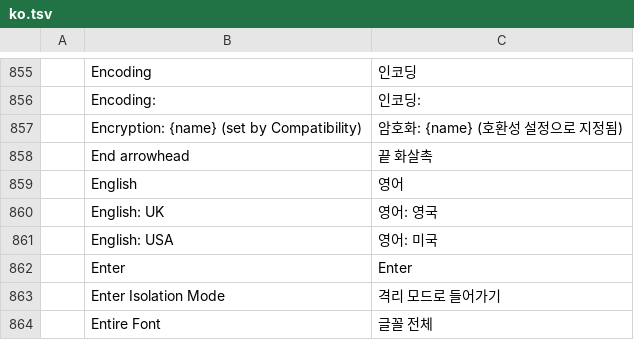
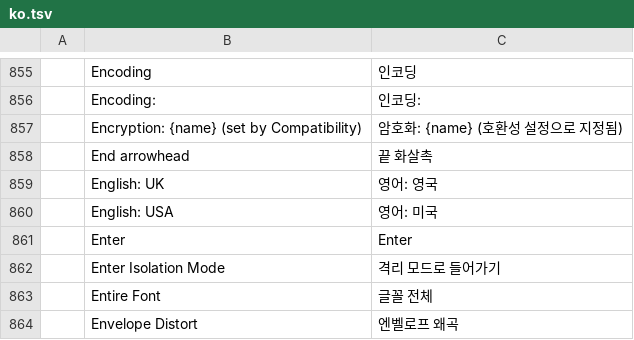
Before and after one commit to kesekikwon-netizen/back, a TSV file: crates/ui-egui/src/i18n/ko.tsv, drawn as a sheet; only a part is shown, gaps mark what is left out; the shorter side is filled out with more unchanged rows; the diff names each change by its address in the sheet, - before the commit and + after, or states it on an @@ line.

Commit message:
i18n: ko 카탈로그가 언어 이름을 번역하지 않는다
`crates/ui-egui/src/i18n/ko.tsv` 859행이 언어 목록의 이름 "English" 를 "영어" 로 번역해
`tests_nativemenu.rs` 의 불변식(언어 이름은 자기 자리 그대로)을 깨뜨렸다. 행을 지운다.

Trowel 작업 중 걸린 기존 버그이며 J003 과 무관하다.

```diff
--- a/crates/ui-egui/src/i18n/ko.tsv
+++ b/crates/ui-egui/src/i18n/ko.tsv
-row 859:  | English | 영어
```
